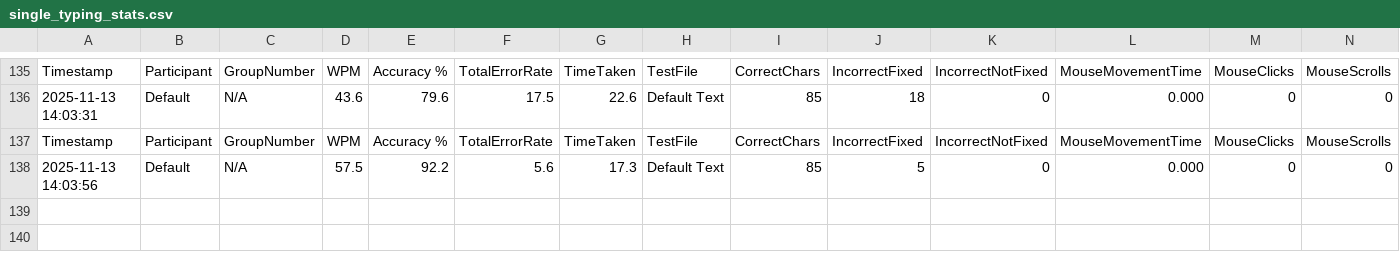
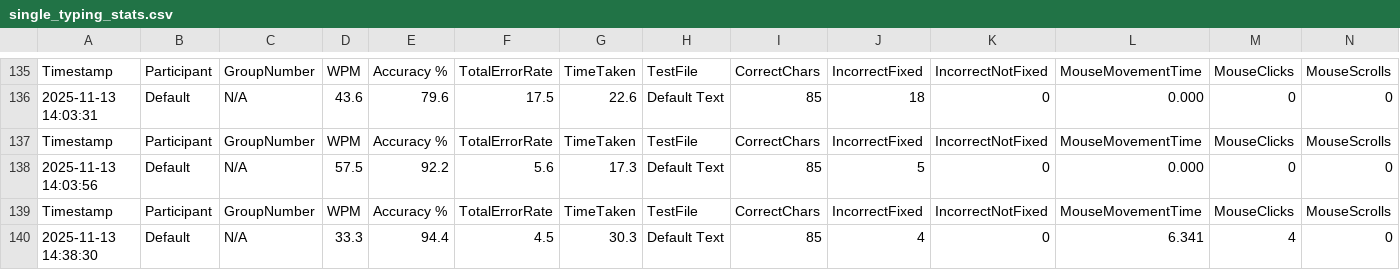
Before and after one commit to chris-asturiano/typing-test, a CSV file: single_typing_stats.csv, drawn as a sheet; only a part is shown, gaps mark what is left out; rows hold the shown columns only; the diff names each change by its address in the sheet, - before the commit and + after, or states it on an @@ line.

```diff
--- a/single_typing_stats.csv
+++ b/single_typing_stats.csv
+row 139: Timestamp | Participant | GroupNumber | WPM | Accuracy % | TotalErrorRate | TimeTaken | TestFile | CorrectChars | IncorrectFixed | IncorrectNotFixed | MouseMovementTime | MouseClicks | MouseScrolls
+row 140: 2025-11-13 14:38:30 | Default | N/A | 33.3 | 94.4 | 4.5 | 30.3 | Default Text | 85 | 4 | 0 | 6.341 | 4 | 0
```
Also changed, not shown: typing_stats.csv, 1 other file.
